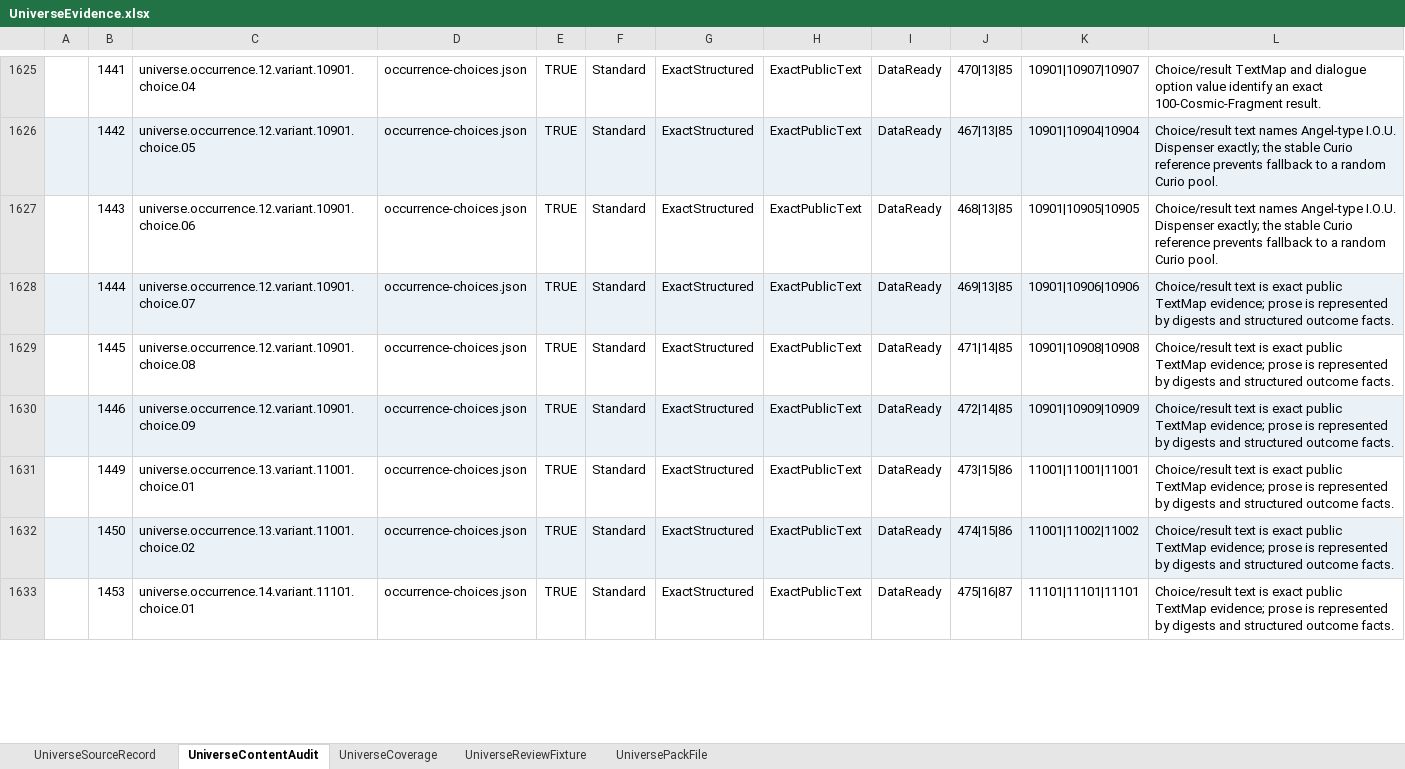
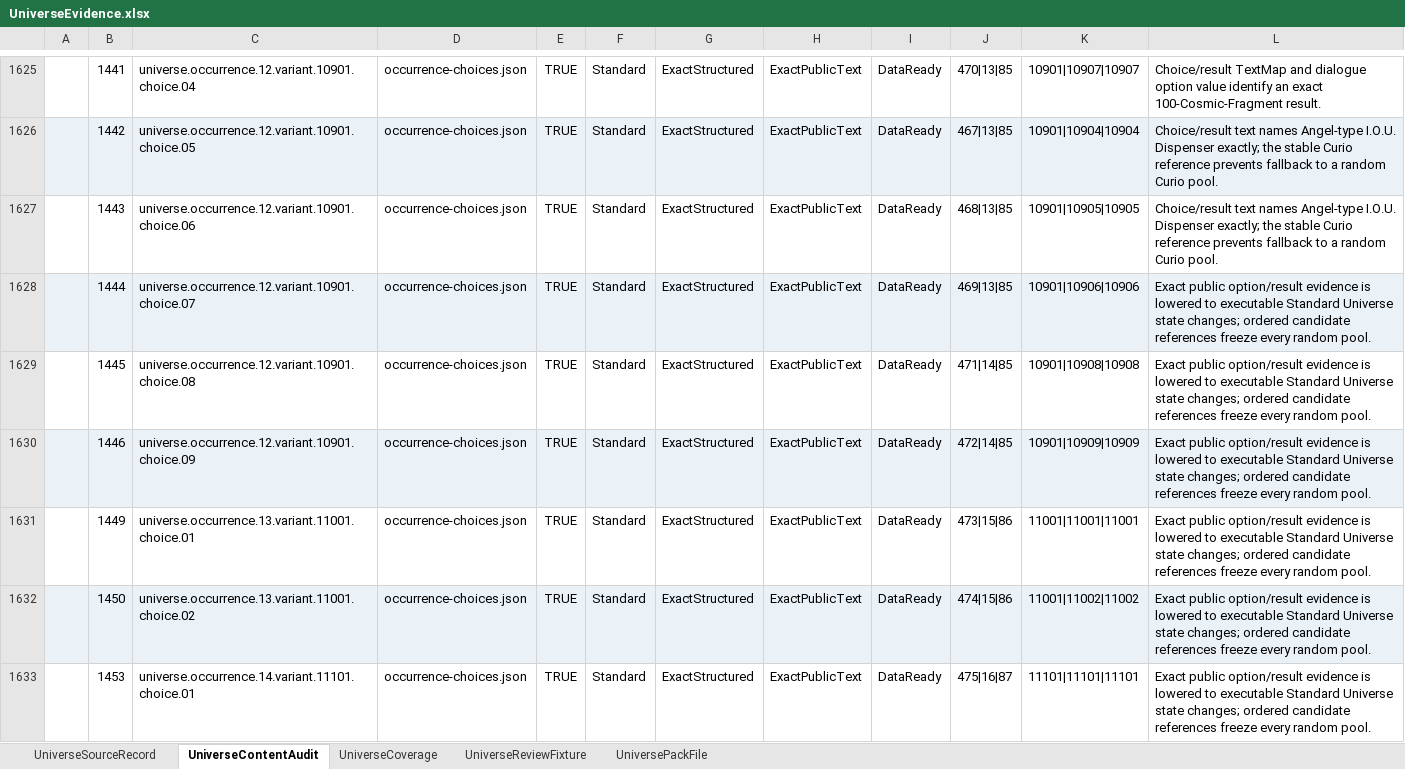
Before and after one commit to realm-labs/starclock, an Excel workbook: config/data/UniverseEvidence.xlsx, sheet UniverseContentAudit, drawn as a sheet; only a part is shown, gaps mark what is left out; values as stored, in another font and other column widths than the file's, no borders; the diff covers the shown part only; the diff names each change by its address in the sheet, - before the commit and + after, or states it on an @@ line.

```diff
--- a/config/data/UniverseEvidence.xlsx (sheet UniverseContentAudit)
+++ b/config/data/UniverseEvidence.xlsx (sheet UniverseContentAudit)
-L1628:L1633: Choice/result text is exact public TextMap evidence; prose is represented by digests and structured outcome facts.
+L1628:L1633: Exact public option/result evidence is lowered to executable Standard Universe state changes; ordered candidate references freeze every random pool.
```
Also changed, not shown: 12 edited cells elsewhere in this sheet, sheet UniversePackFile, config/data/Universe.xlsx, 50 other files.
